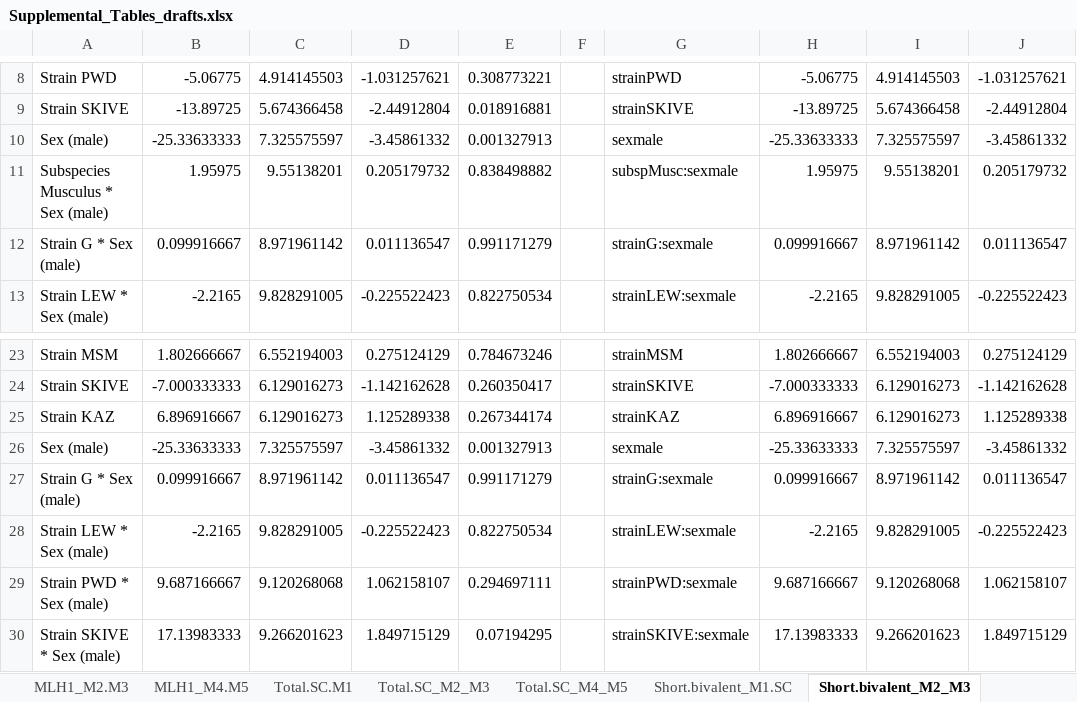
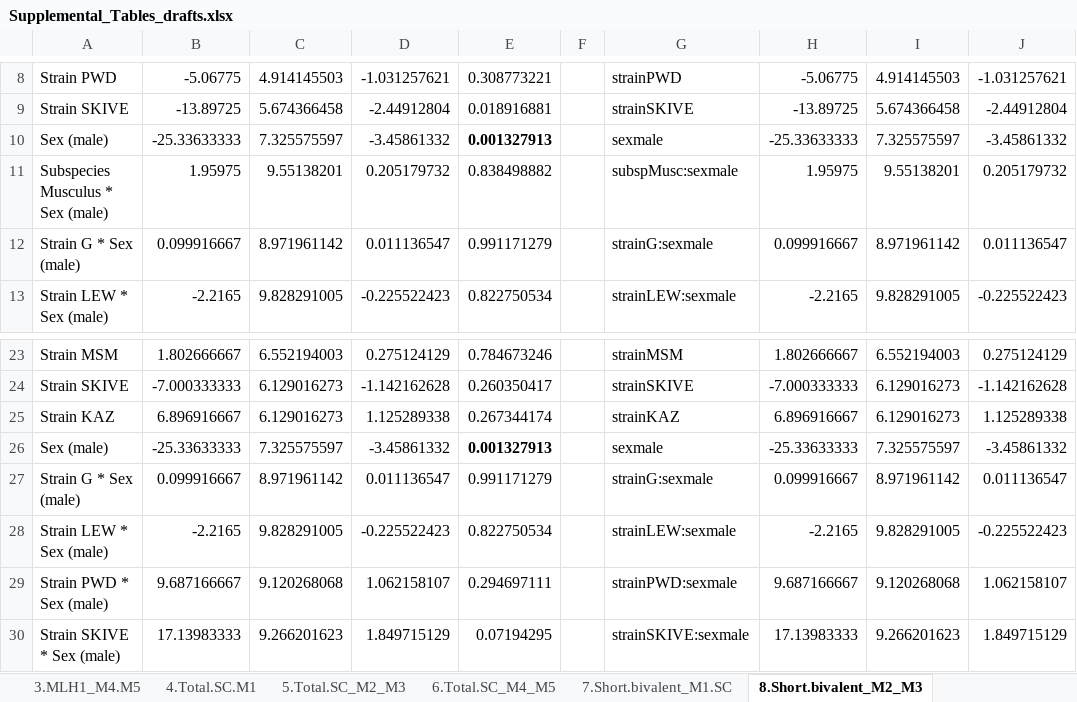
Before and after one commit to petersoapes/MLH1repo, an Excel workbook: doc/Supplemental_Tables_drafts.xlsx, sheet 8.Short.bivalent_M2_M3, drawn as a sheet; only a part is shown, gaps mark what is left out; values as stored, in another font and other column widths than the file's, no borders; charts and pictures not drawn; the diff names each change by its address in the sheet, - before the commit and + after, or states it on an @@ line.

```diff
--- a/doc/Supplemental_Tables_drafts.xlsx (sheet 8.Short.bivalent_M2_M3)
+++ b/doc/Supplemental_Tables_drafts.xlsx (sheet 8.Short.bivalent_M2_M3)
-sheet tab: MLH1_M4.M5
+sheet tab: 3.MLH1_M4.M5
-sheet tab: Total.SC.M1
+sheet tab: 4.Total.SC.M1
-sheet tab: Total.SC_M2_M3
+sheet tab: 5.Total.SC_M2_M3
-sheet tab: Total.SC_M4_M5
+sheet tab: 6.Total.SC_M4_M5
-sheet tab: Short.bivalent_M1.SC
+sheet tab: 7.Short.bivalent_M1.SC
-sheet tab: Short.bivalent_M2_M3
+sheet tab: 8.Short.bivalent_M2_M3
-E10 bold: off
+E10 bold: on
-E26 bold: off
+E26 bold: on
```
Also changed, not shown: sheet 9.Short.bivalent_M4_M5, sheet 6.Total.SC_M4_M5, sheet 5.Total.SC_M2_M3, sheet 4.Total.SC.M1, sheet 7.Short.bivalent_M1.SC, sheet 14.IFD_M2_M3, other sheet tabs, charts or pictures, 5 other files.
